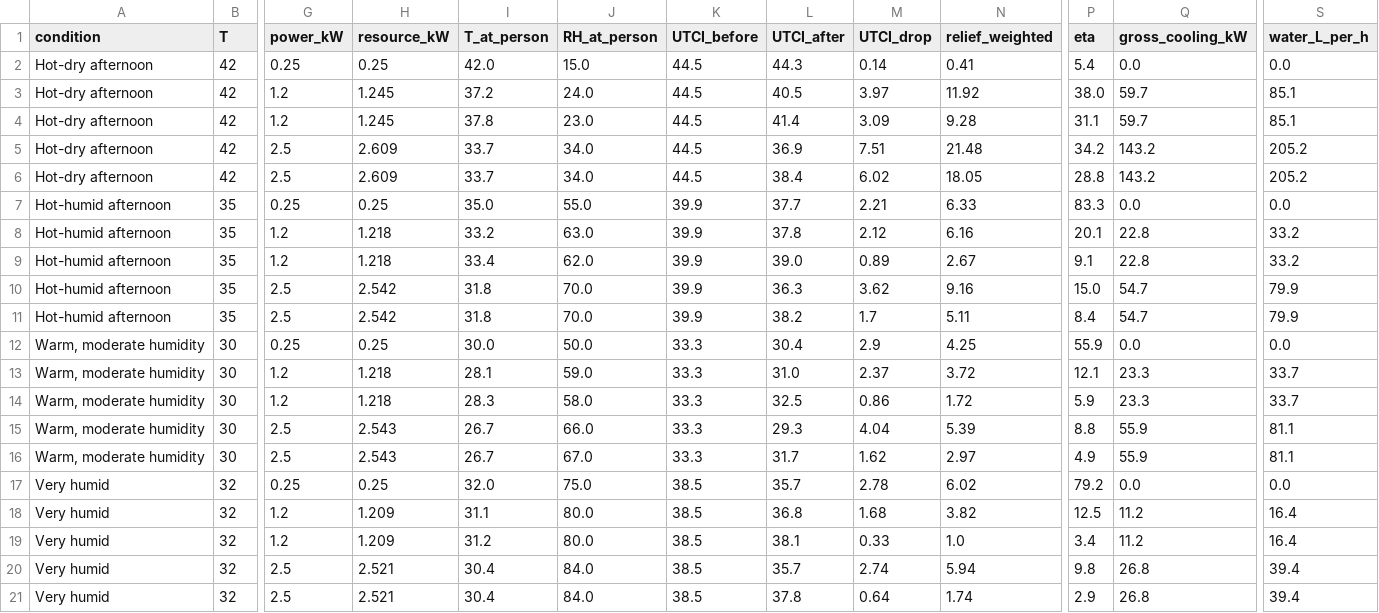
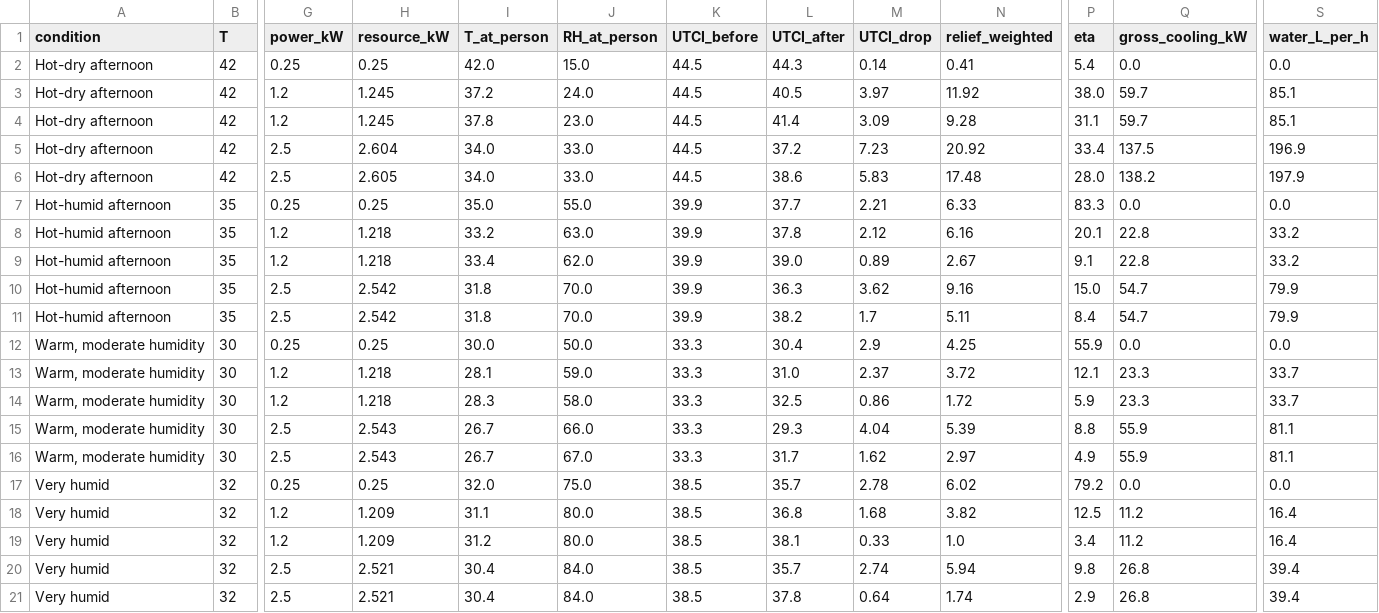
Before and after one commit to moiddales/test6, a CSV file: himcm2026B/stage2/outputs/table1_point_comparison.csv, drawn as a sheet; only a part is shown, gaps mark what is left out; the diff names each change by its address in the sheet, - before the commit and + after, or states it on an @@ line.

```diff
--- a/himcm2026B/stage2/outputs/table1_point_comparison.csv
+++ b/himcm2026B/stage2/outputs/table1_point_comparison.csv
-H5 (resource_kW): 2.609
+H5 (resource_kW): 2.604
-I5:I6 (T_at_person): 33.7
+I5:I6 (T_at_person): 34.0
-J5:J6 (RH_at_person): 34.0
+J5:J6 (RH_at_person): 33.0
-L5 (UTCI_after): 36.9
+L5 (UTCI_after): 37.2
-M5 (UTCI_drop): 7.51
+M5 (UTCI_drop): 7.23
-N5 (relief_weighted): 21.48
+N5 (relief_weighted): 20.92
-P5 (eta): 34.2
+P5 (eta): 33.4
-Q5 (gross_cooling_kW): 143.2
+Q5 (gross_cooling_kW): 137.5
-S5 (water_L_per_h): 205.2
+S5 (water_L_per_h): 196.9
-H6 (resource_kW): 2.609
+H6 (resource_kW): 2.605
-L6 (UTCI_after): 38.4
+L6 (UTCI_after): 38.6
-M6 (UTCI_drop): 6.02
+M6 (UTCI_drop): 5.83
-N6 (relief_weighted): 18.05
+N6 (relief_weighted): 17.48
-P6 (eta): 28.8
+P6 (eta): 28.0
-Q6 (gross_cooling_kW): 143.2
+Q6 (gross_cooling_kW): 138.2
-S6 (water_L_per_h): 205.2
+S6 (water_L_per_h): 197.9
```
Also changed, not shown: himcm2026B/stage2/outputs/table2_design_days.csv, himcm2026B/stage2/outputs/table6_design_levers.csv, 16 other files.
